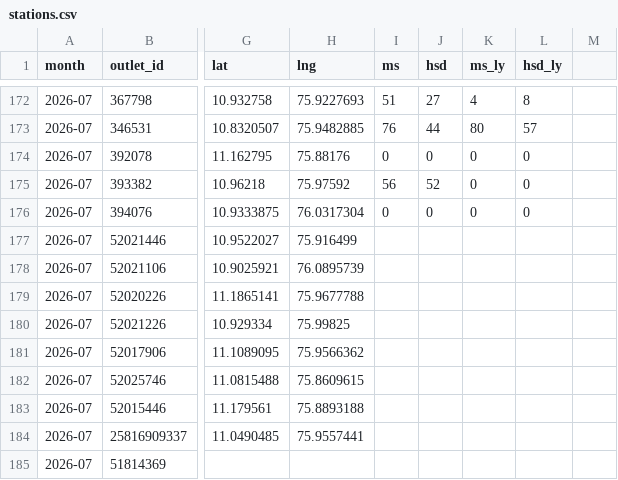
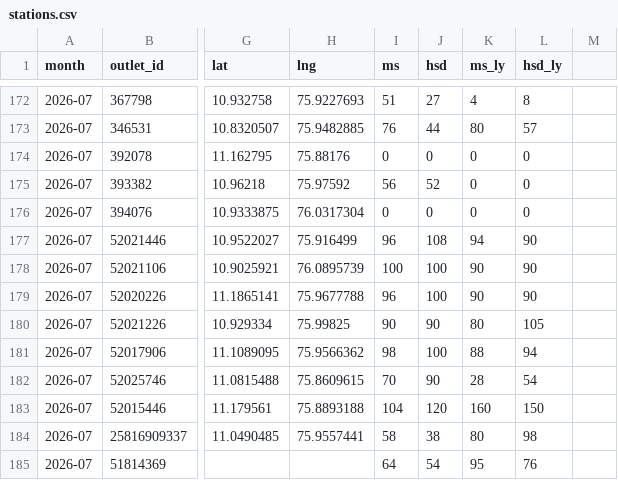
Before and after one commit to Sneakout/SalesArea, a CSV file: public/stations.csv, drawn as a sheet; only a part is shown, gaps mark what is left out; the diff covers the shown part only; the diff names each change by its address in the sheet, - before the commit and + after, or states it on an @@ line.

Commit message:
Update stations CSV data

```diff
--- a/public/stations.csv
+++ b/public/stations.csv
-I177 (ms): (empty)
+I177 (ms): 96
-J177 (hsd): (empty)
+J177 (hsd): 108
-K177 (ms_ly): (empty)
+K177 (ms_ly): 94
-L177:L179 (hsd_ly): (empty)
+L177:L179 (hsd_ly): 90
-I178 (ms): (empty)
+I178 (ms): 100
-J178:J179 (hsd): (empty)
+J178:J179 (hsd): 100
-K178:K179 (ms_ly): (empty)
+K178:K179 (ms_ly): 90
-I179 (ms): (empty)
+I179 (ms): 96
-I180 (ms): (empty)
+I180 (ms): 90
-J180 (hsd): (empty)
+J180 (hsd): 90
-K180 (ms_ly): (empty)
+K180 (ms_ly): 80
-L180 (hsd_ly): (empty)
+L180 (hsd_ly): 105
-I181 (ms): (empty)
+I181 (ms): 98
-J181 (hsd): (empty)
+J181 (hsd): 100
-K181 (ms_ly): (empty)
+K181 (ms_ly): 88
-L181 (hsd_ly): (empty)
+L181 (hsd_ly): 94
-I182 (ms): (empty)
+I182 (ms): 70
-J182 (hsd): (empty)
+J182 (hsd): 90
-K182 (ms_ly): (empty)
+K182 (ms_ly): 28
-L182 (hsd_ly): (empty)
+L182 (hsd_ly): 54
-I183 (ms): (empty)
+I183 (ms): 104
-J183 (hsd): (empty)
+J183 (hsd): 120
-K183 (ms_ly): (empty)
+K183 (ms_ly): 160
-L183 (hsd_ly): (empty)
+L183 (hsd_ly): 150
-I184 (ms): (empty)
+I184 (ms): 58
-J184 (hsd): (empty)
+J184 (hsd): 38
-K184 (ms_ly): (empty)
+K184 (ms_ly): 80
-L184 (hsd_ly): (empty)
+L184 (hsd_ly): 98
-I185 (ms): (empty)
+I185 (ms): 64
-J185 (hsd): (empty)
+J185 (hsd): 54
-K185 (ms_ly): (empty)
+K185 (ms_ly): 95
-L185 (hsd_ly): (empty)
+L185 (hsd_ly): 76
```
Also changed, not shown: 163 edited cells elsewhere in this file.
